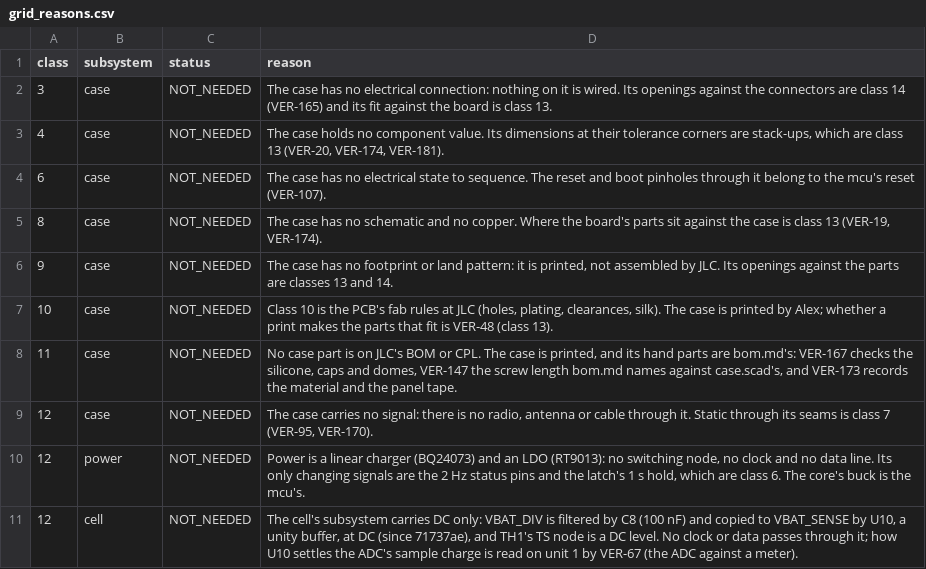
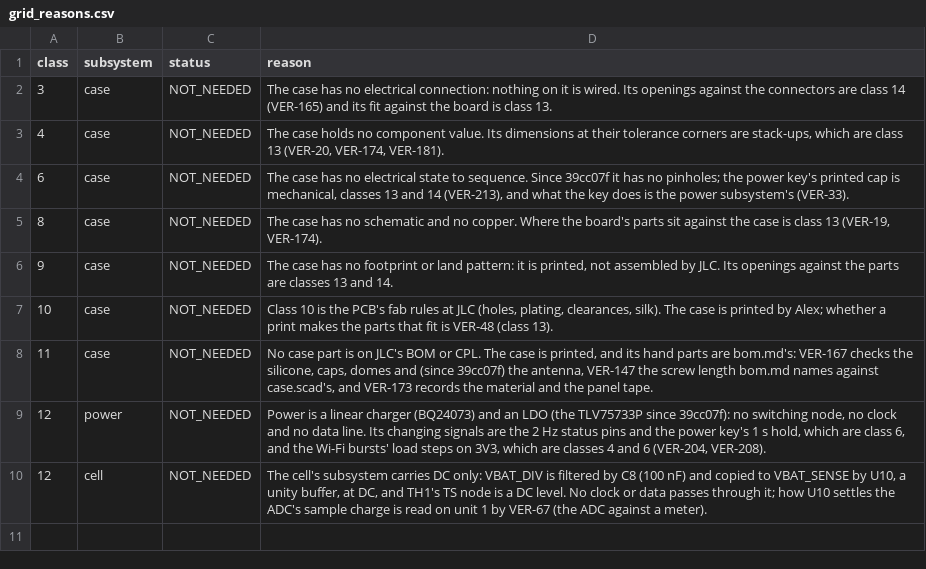
Before and after one commit to alex-berliner/mega_blastoise, a CSV file: hardware/vv/grid_reasons.csv, drawn as a sheet.

```diff
--- a/hardware/vv/grid_reasons.csv
+++ b/hardware/vv/grid_reasons.csv
@@ -3,3 +3,3 @@ class,subsystem,status,reason
 4,case,NOT_NEEDED,"The case holds no component value. Its dimensions at their tolerance corners are stack-ups, which are class 13 (VER-20, VER-174, VER-181)."
-6,case,NOT_NEEDED,"The case has no electrical state to sequence. The reset and boot pinholes through it belong to the mcu's reset (VER-107)."
+6,case,NOT_NEEDED,"The case has no electrical state to sequence. Since 39cc07f it has no pinholes; the power key's printed cap is mechanical, classes 13 and 14 (VER-213), and what the key does is the power subsystem's (VER-33)."
 8,case,NOT_NEEDED,"The case has no schematic and no copper. Where the board's parts sit against the case is class 13 (VER-19, VER-174)."
@@ -7,5 +7,4 @@ class,subsystem,status,reason
 10,case,NOT_NEEDED,"Class 10 is the PCB's fab rules at JLC (holes, plating, clearances, silk). The case is printed by Alex; whether a print makes the parts that fit is VER-48 (class 13)."
-11,case,NOT_NEEDED,"No case part is on JLC's BOM or CPL. The case is printed, and its hand parts are bom.md's: VER-167 checks the silicone, caps and domes, VER-147 the screw length bom.md names against case.scad's, and VER-173 records the material and the panel tape."
-12,case,NOT_NEEDED,"The case carries no signal: there is no radio, antenna or cable through it. Static through its seams is class 7 (VER-95, VER-170)."
-12,power,NOT_NEEDED,"Power is a linear charger (BQ24073) and an LDO (RT9013): no switching node, no clock and no data line. Its only changing signals are the 2 Hz status pins and the latch's 1 s hold, which are class 6. The core's buck is the mcu's."
-12,cell,NOT_NEEDED,"The cell's subsystem carries DC only: VBAT_DIV is filtered by C8 (100 nF) and copied to VBAT_SENSE by U10, a unity buffer, at DC (since 71737ae), and TH1's TS node is a DC level. No clock or data passes through it; how U10 settles the ADC's sample charge is read on unit 1 by VER-67 (the ADC against a meter)."
+11,case,NOT_NEEDED,"No case part is on JLC's BOM or CPL. The case is printed, and its hand parts are bom.md's: VER-167 checks the silicone, caps, domes and (since 39cc07f) the antenna, VER-147 the screw length bom.md names against case.scad's, and VER-173 records the material and the panel tape."
+12,power,NOT_NEEDED,"Power is a linear charger (BQ24073) and an LDO (the TLV75733P since 39cc07f): no switching node, no clock and no data line. Its changing signals are the 2 Hz status pins and the power key's 1 s hold, which are class 6, and the Wi-Fi bursts' load steps on 3V3, which are classes 4 and 6 (VER-204, VER-208)."
+12,cell,NOT_NEEDED,"The cell's subsystem carries DC only: VBAT_DIV is filtered by C8 (100 nF) and copied to VBAT_SENSE by U10, a unity buffer, at DC, and TH1's TS node is a DC level. No clock or data passes through it; how U10 settles the ADC's sample charge is read on unit 1 by VER-67 (the ADC against a meter)."
```
Also changed, not shown: 19 other files.
